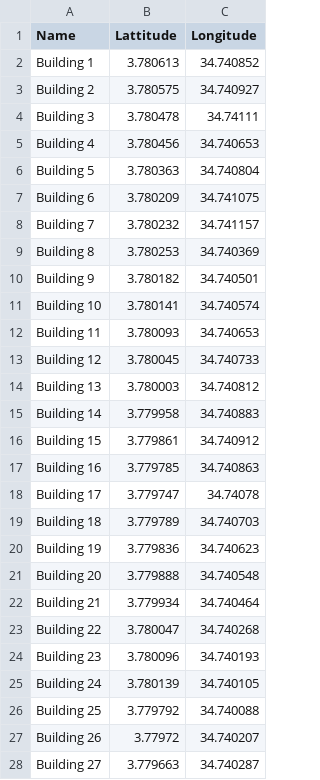
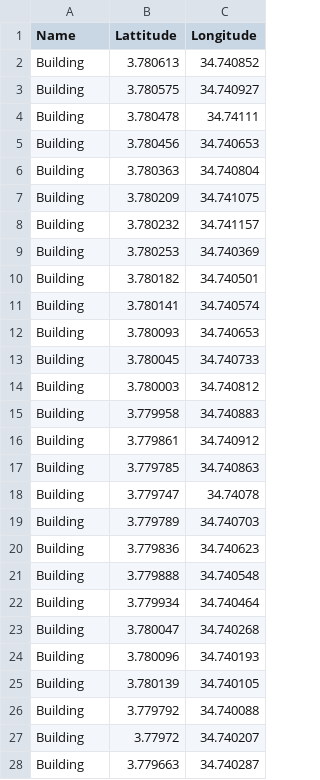
Before and after one commit to Aonurie/cs6510_renewvia6, a CSV file: public/files/BuildingCoordinate(2).csv, drawn as a sheet; only a part is shown; the diff covers the shown part only.

Commit message:
fixed

```diff
--- a/public/files/BuildingCoordinate(2).csv
+++ b/public/files/BuildingCoordinate(2).csv
@@ -1,28 +1,28 @@
 Name,Lattitude,Longitude
-Building 1,3.780613,34.740852
-Building 2,3.780575,34.740927
-Building 3,3.780478,34.74111
-Building 4,3.780456,34.740653
-Building 5,3.780363,34.740804
-Building 6,3.780209,34.741075
-Building 7,3.780232,34.741157
-Building 8,3.780253,34.740369
-Building 9,3.780182,34.740501
-Building 10,3.780141,34.740574
-Building 11,3.780093,34.740653
-Building 12,3.780045,34.740733
-Building 13,3.780003,34.740812
-Building 14,3.779958,34.740883
-Building 15,3.779861,34.740912
-Building 16,3.779785,34.740863
-Building 17,3.779747,34.74078
-Building 18,3.779789,34.740703
-Building 19,3.779836,34.740623
-Building 20,3.779888,34.740548
-Building 21,3.779934,34.740464
-Building 22,3.780047,34.740268
-Building 23,3.780096,34.740193
-Building 24,3.780139,34.740105
-Building 25,3.779792,34.740088
-Building 26,3.77972,34.740207
-Building 27,3.779663,34.740287
+Building,3.780613,34.740852
+Building,3.780575,34.740927
+Building,3.780478,34.74111
+Building,3.780456,34.740653
+Building,3.780363,34.740804
+Building,3.780209,34.741075
+Building,3.780232,34.741157
+Building,3.780253,34.740369
+Building,3.780182,34.740501
+Building,3.780141,34.740574
+Building,3.780093,34.740653
+Building,3.780045,34.740733
+Building,3.780003,34.740812
+Building,3.779958,34.740883
+Building,3.779861,34.740912
+Building,3.779785,34.740863
+Building,3.779747,34.74078
+Building,3.779789,34.740703
+Building,3.779836,34.740623
+Building,3.779888,34.740548
+Building,3.779934,34.740464
+Building,3.780047,34.740268
+Building,3.780096,34.740193
+Building,3.780139,34.740105
+Building,3.779792,34.740088
+Building,3.77972,34.740207
+Building,3.779663,34.740287
```
Also changed, not shown: 1 added row, 11 removed rows and 60 edited cells elsewhere in this file.
